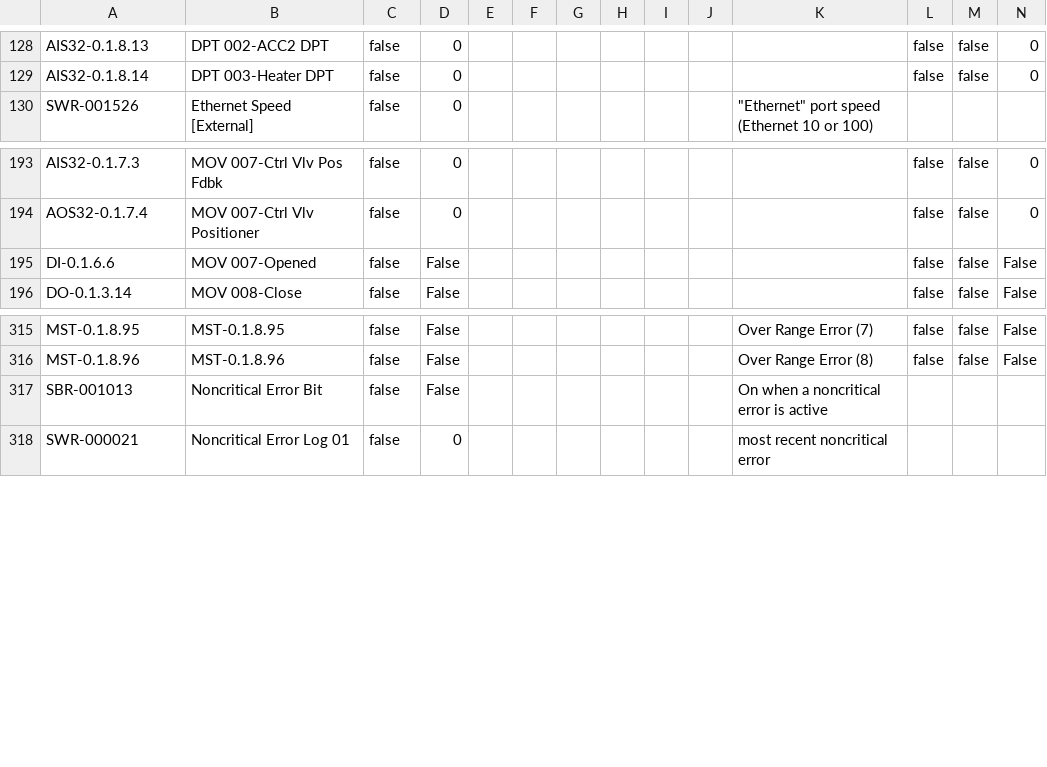
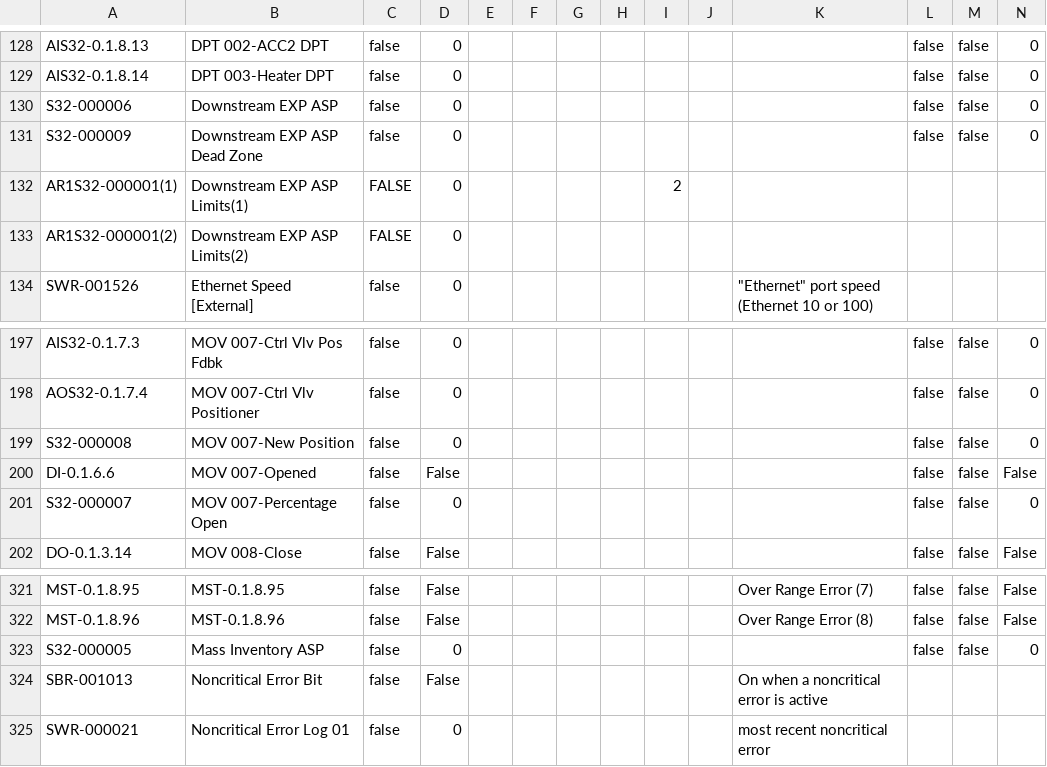
Before and after one commit to tuxx0rz/PLC-St-Louis, a CSV file: STLPJ1_Basic.csv, drawn as a sheet; only a part is shown, gaps mark what is left out.

```diff
--- a/STLPJ1_Basic.csv
+++ b/STLPJ1_Basic.csv
@@ -129,2 +129,6 @@ AIS32-0.1.8.13,"DPT 002-ACC2 DPT",false,"0",,,,,,,,false,false,"0",
 AIS32-0.1.8.14,"DPT 003-Heater DPT",false,"0",,,,,,,,false,false,"0",
+S32-000006,"Downstream EXP ASP",false,"0",,,,,,,,false,false,"0",
+S32-000009,"Downstream EXP ASP Dead Zone",false,"0",,,,,,,,false,false,"0",
+AR1S32-000001(1),"Downstream EXP ASP Limits(1)",FALSE,"0",,,,,2,,,,,,
+AR1S32-000001(2),"Downstream EXP ASP Limits(2)",FALSE,"0",,,,,,,,,,,
 SWR-001526,"Ethernet Speed [External]",false,"0",,,,,,,"""Ethernet"" port speed (Ethernet 10 or 100)",,,,
@@ -194,3 +198,5 @@ AIS32-0.1.7.3,"MOV 007-Ctrl Vlv Pos Fdbk",false,"0",,,,,,,,false,false,"0",
 AOS32-0.1.7.4,"MOV 007-Ctrl Vlv Positioner",false,"0",,,,,,,,false,false,"0",
+S32-000008,"MOV 007-New Position",false,"0",,,,,,,,false,false,"0",
 DI-0.1.6.6,"MOV 007-Opened",false,"False",,,,,,,,false,false,"False",
+S32-000007,"MOV 007-Percentage Open",false,"0",,,,,,,,false,false,"0",
 DO-0.1.3.14,"MOV 008-Close",false,"False",,,,,,,,false,false,"False",
@@ -316,2 +322,3 @@ MST-0.1.8.95,"MST-0.1.8.95",false,"False",,,,,,,"Over Range Error (7)",false,fal
 MST-0.1.8.96,"MST-0.1.8.96",false,"False",,,,,,,"Over Range Error (8)",false,false,"False",
+S32-000005,"Mass Inventory ASP",false,"0",,,,,,,,false,false,"0",
 SBR-001013,"Noncritical Error Bit",false,"False",,,,,,,"On when a noncritical error is active",,,,
```
Also changed, not shown: STLPJ1_Extended.csv, 1 other file.
